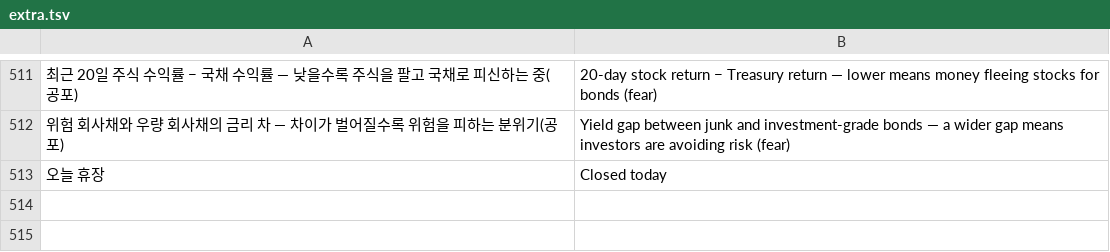
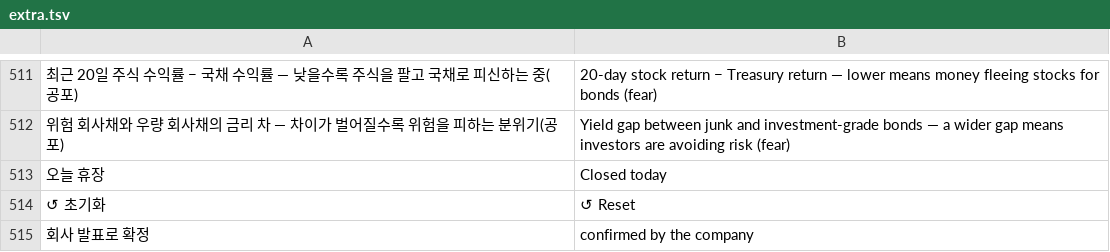
Before and after one commit to sungyong828-droid/circle-watch, a TSV file: i18n/extra.tsv, drawn as a sheet; only a part is shown, gaps mark what is left out; the diff names each change by its address in the sheet, - before the commit and + after, or states it on an @@ line.

```diff
--- a/i18n/extra.tsv
+++ b/i18n/extra.tsv
+row 514: ↺ 초기화 | ↺ Reset
+row 515: 회사 발표로 확정 | confirmed by the company
```
Also changed, not shown: 7 other files.
